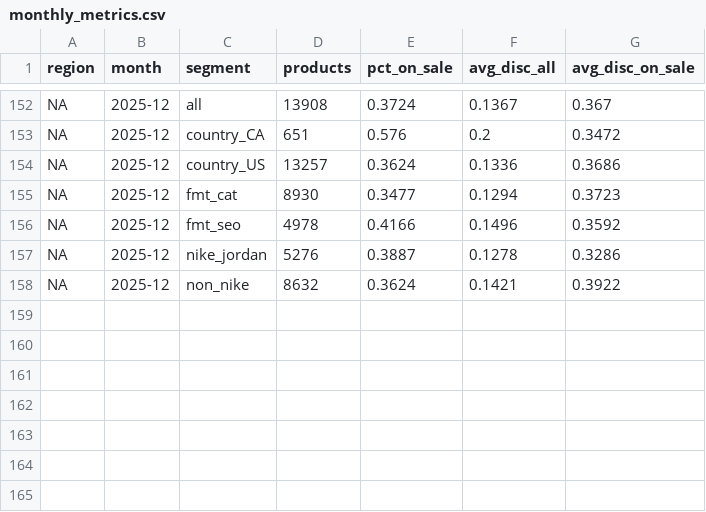
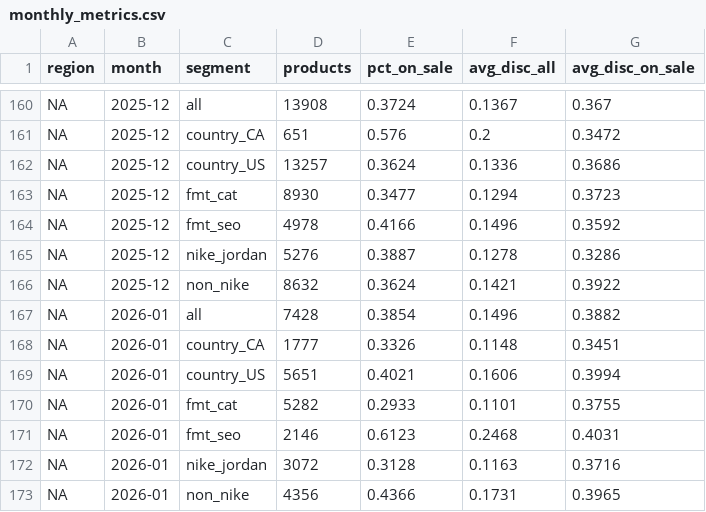
Before and after one commit to palazzolojustin-svg/dks-research, a CSV file: ALT_DATA/footlocker_discounts/output/monthly_metrics.csv, drawn as a sheet; only a part is shown, gaps mark what is left out; the diff covers the shown part only.

```diff
--- a/ALT_DATA/footlocker_discounts/output/monthly_metrics.csv
+++ b/ALT_DATA/footlocker_discounts/output/monthly_metrics.csv
@@ -158 +166,8 @@ NA,2025-12,nike_jordan,5276,0.3887,0.1278,0.3286
 NA,2025-12,non_nike,8632,0.3624,0.1421,0.3922
+NA,2026-01,all,7428,0.3854,0.1496,0.3882
+NA,2026-01,country_CA,1777,0.3326,0.1148,0.3451
+NA,2026-01,country_US,5651,0.4021,0.1606,0.3994
+NA,2026-01,fmt_cat,5282,0.2933,0.1101,0.3755
+NA,2026-01,fmt_seo,2146,0.6123,0.2468,0.4031
+NA,2026-01,nike_jordan,3072,0.3128,0.1163,0.3716
+NA,2026-01,non_nike,4356,0.4366,0.1731,0.3965
```
Also changed, not shown: 8 added rows and 32 edited cells elsewhere in this file, ALT_DATA/footlocker_discounts/output/pages_per_month.csv, 2 other files.
